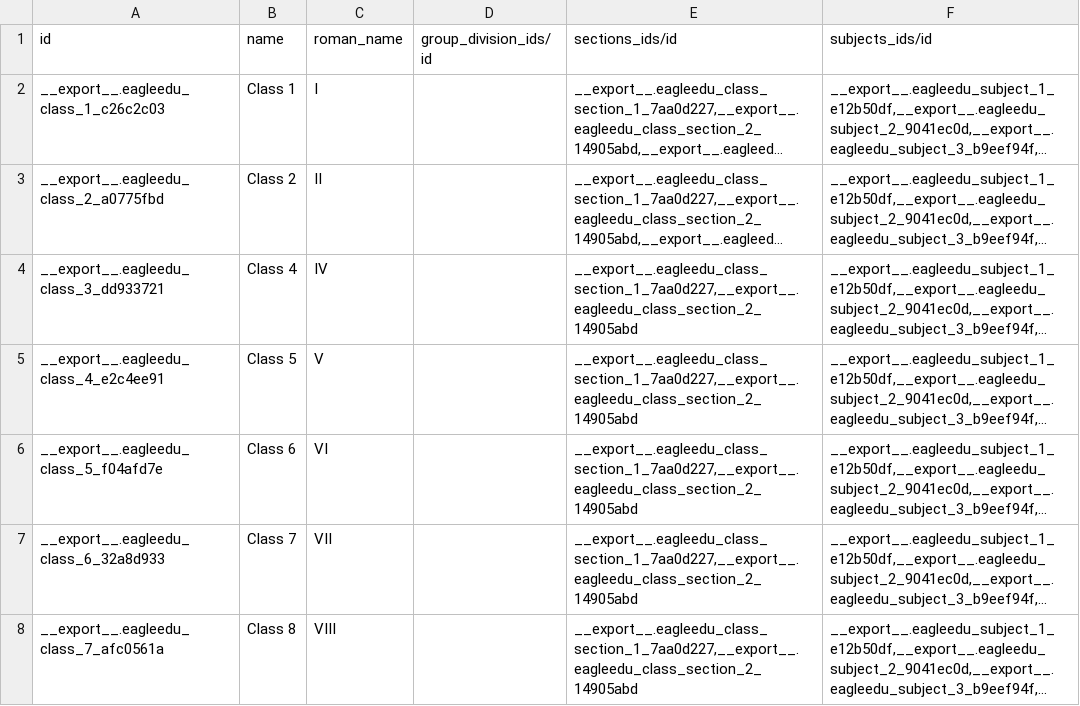
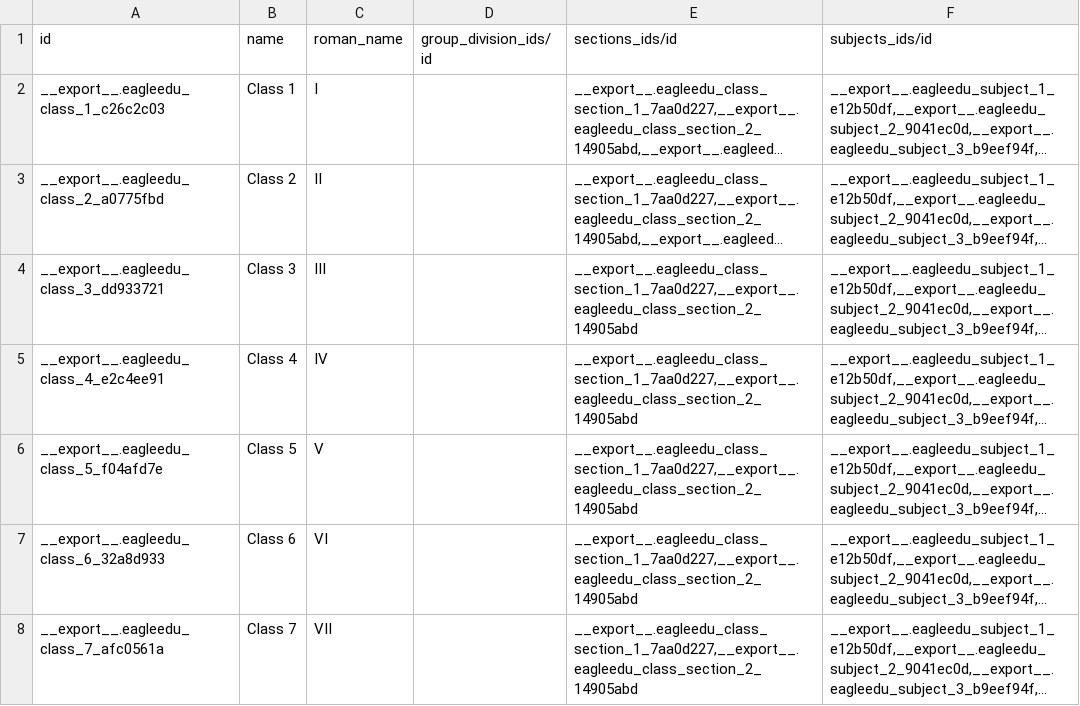
Before and after one commit to ShaheenHossain/eagleedu_core, a CSV file: data/eagleedu.class.csv, drawn as a sheet; only a part is shown; long unchanged cells end in …; the diff covers the shown part only; the diff names each change by its address in the sheet, - before the commit and + after, or states it on an @@ line.

```diff
--- a/data/eagleedu.class.csv
+++ b/data/eagleedu.class.csv
-B4 (name): Class 4
+B4 (name): Class 3
-C4 (roman_name): IV
+C4 (roman_name): III
-B5 (name): Class 5
+B5 (name): Class 4
-C5 (roman_name): V
+C5 (roman_name): IV
-B6 (name): Class 6
+B6 (name): Class 5
-C6 (roman_name): VI
+C6 (roman_name): V
-B7 (name): Class 7
+B7 (name): Class 6
-C7 (roman_name): VII
+C7 (roman_name): VI
-B8 (name): Class 8
+B8 (name): Class 7
-C8 (roman_name): VIII
+C8 (roman_name): VII
```
Also changed, not shown: 1 added row and 9 edited cells elsewhere in this file, 5 other files.
